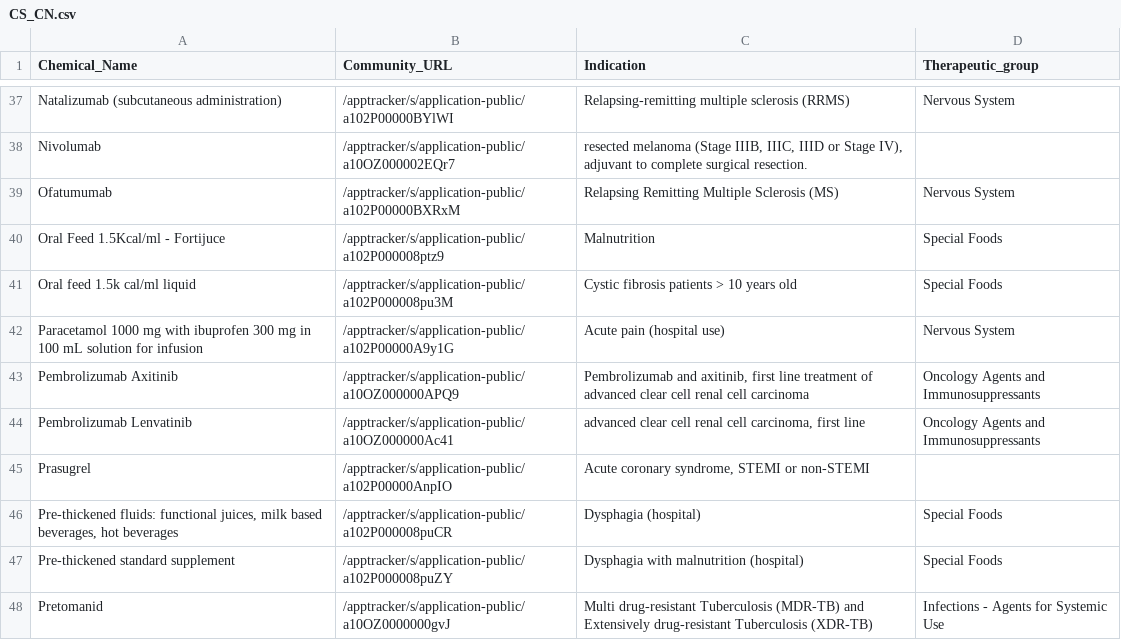
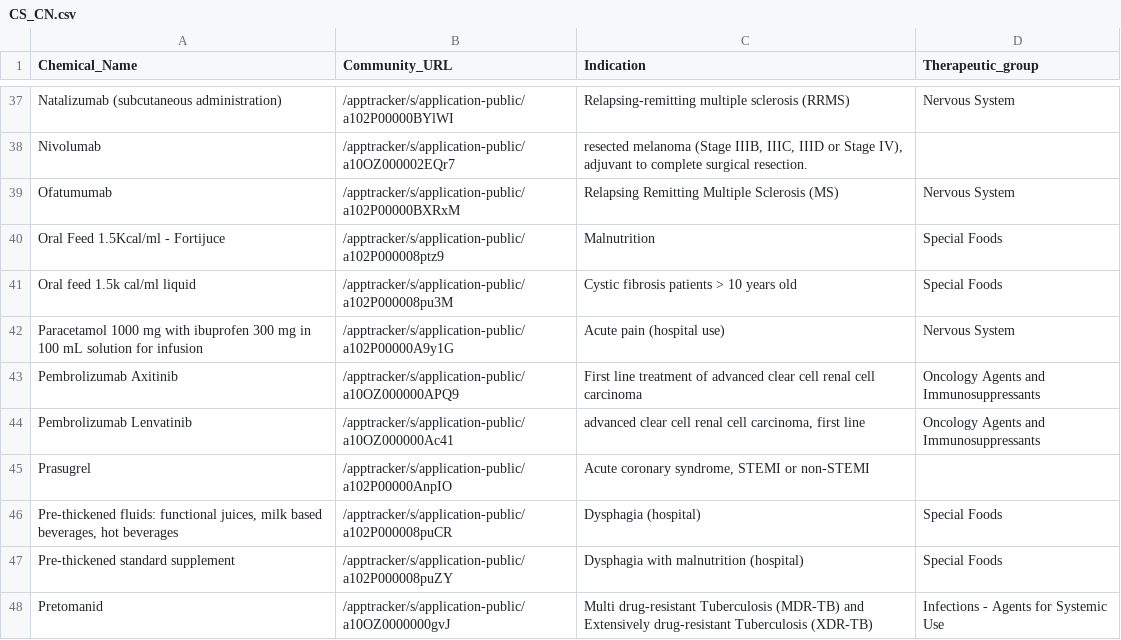
Before and after one commit to UoA-eResearch/pharmac, a CSV file: CS_CN.csv, drawn as a sheet; only a part is shown, gaps mark what is left out.

```diff
--- a/CS_CN.csv
+++ b/CS_CN.csv
@@ -42,3 +42,3 @@ Oral feed 1.5k cal/ml liquid,/apptracker/s/application-public/a102P000008pu3M,Cy
 Paracetamol 1000 mg with ibuprofen 300 mg in 100 mL solution for infusion,/apptracker/s/application-public/a102P00000A9y1G,Acute pain (hospital use),Nervous System
-Pembrolizumab Axitinib,/apptracker/s/application-public/a10OZ000000APQ9,"Pembrolizumab and axitinib, first line treatment of advanced clear cell renal cell carcinoma",Oncology Agents and Immunosuppressants
+Pembrolizumab Axitinib,/apptracker/s/application-public/a10OZ000000APQ9,First line treatment of advanced clear cell renal cell carcinoma,Oncology Agents and Immunosuppressants
 Pembrolizumab Lenvatinib,/apptracker/s/application-public/a10OZ000000Ac41,"advanced clear cell renal cell carcinoma, first line",Oncology Agents and Immunosuppressants
```
